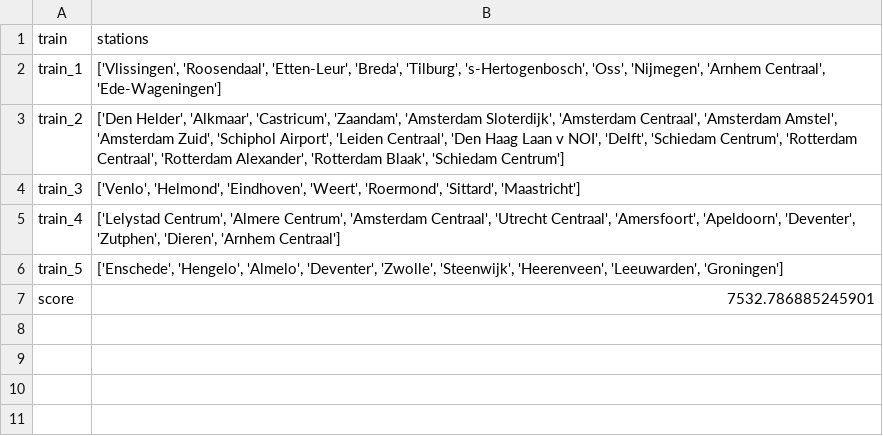
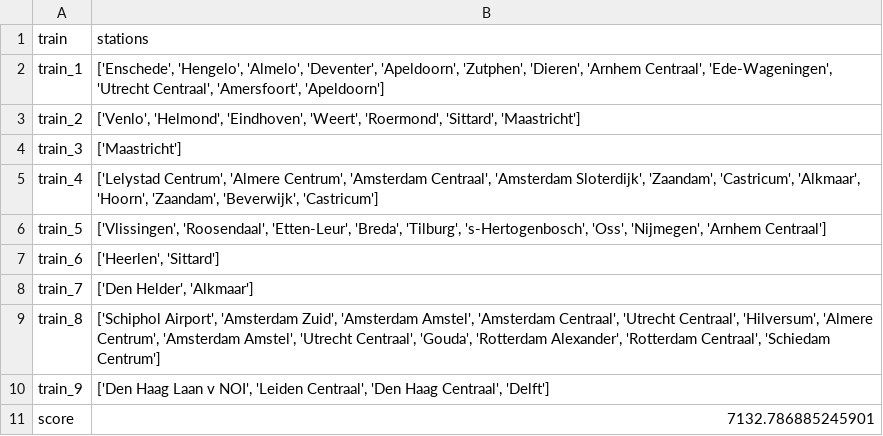
Before and after one commit to Martino-Marconi/programmeertheorie, a CSV file: output/shortest_connection.csv, drawn as a sheet.

```diff
--- a/output/shortest_connection.csv
+++ b/output/shortest_connection.csv
@@ -1,7 +1,11 @@
 train,stations
-train_1,"['Vlissingen', 'Roosendaal', 'Etten-Leur', 'Breda', 'Tilburg', 's-Hertogenbosch', 'Oss', 'Nijmegen', 'Arnhem Centraal', 'Ede-Wageningen']"
-train_2,"['Den Helder', 'Alkmaar', 'Castricum', 'Zaandam', 'Amsterdam Sloterdijk', 'Amsterdam Centraal', 'Amsterdam Amstel', 'Amsterdam Zuid', 'Schiphol Airport', 'Leiden Centraal', 'Den Haag Laan v NOI', 'Delft', 'Schiedam Centrum', 'Rotterdam Centraal', 'Rotterdam Alexander', 'Rotterdam Blaak', 'Schiedam Centrum']"
-train_3,"['Venlo', 'Helmond', 'Eindhoven', 'Weert', 'Roermond', 'Sittard', 'Maastricht']"
-train_4,"['Lelystad Centrum', 'Almere Centrum', 'Amsterdam Centraal', 'Utrecht Centraal', 'Amersfoort', 'Apeldoorn', 'Deventer', 'Zutphen', 'Dieren', 'Arnhem Centraal']"
-train_5,"['Enschede', 'Hengelo', 'Almelo', 'Deventer', 'Zwolle', 'Steenwijk', 'Heerenveen', 'Leeuwarden', 'Groningen']"
-score,7532.786885245901
+train_1,"['Enschede', 'Hengelo', 'Almelo', 'Deventer', 'Apeldoorn', 'Zutphen', 'Dieren', 'Arnhem Centraal', 'Ede-Wageningen', 'Utrecht Centraal', 'Amersfoort', 'Apeldoorn']"
+train_2,"['Venlo', 'Helmond', 'Eindhoven', 'Weert', 'Roermond', 'Sittard', 'Maastricht']"
+train_3,['Maastricht']
+train_4,"['Lelystad Centrum', 'Almere Centrum', 'Amsterdam Centraal', 'Amsterdam Sloterdijk', 'Zaandam', 'Castricum', 'Alkmaar', 'Hoorn', 'Zaandam', 'Beverwijk', 'Castricum']"
+train_5,"['Vlissingen', 'Roosendaal', 'Etten-Leur', 'Breda', 'Tilburg', 's-Hertogenbosch', 'Oss', 'Nijmegen', 'Arnhem Centraal']"
+train_6,"['Heerlen', 'Sittard']"
+train_7,"['Den Helder', 'Alkmaar']"
+train_8,"['Schiphol Airport', 'Amsterdam Zuid', 'Amsterdam Amstel', 'Amsterdam Centraal', 'Utrecht Centraal', 'Hilversum', 'Almere Centrum', 'Amsterdam Amstel', 'Utrecht Centraal', 'Gouda', 'Rotterdam Alexander', 'Rotterdam Centraal', 'Schiedam Centrum']"
+train_9,"['Den Haag Laan v NOI', 'Leiden Centraal', 'Den Haag Centraal', 'Delft']"
+score,7132.786885245901
```
Also changed, not shown: output/random.csv, output/random_whc.csv, 17 other files.
